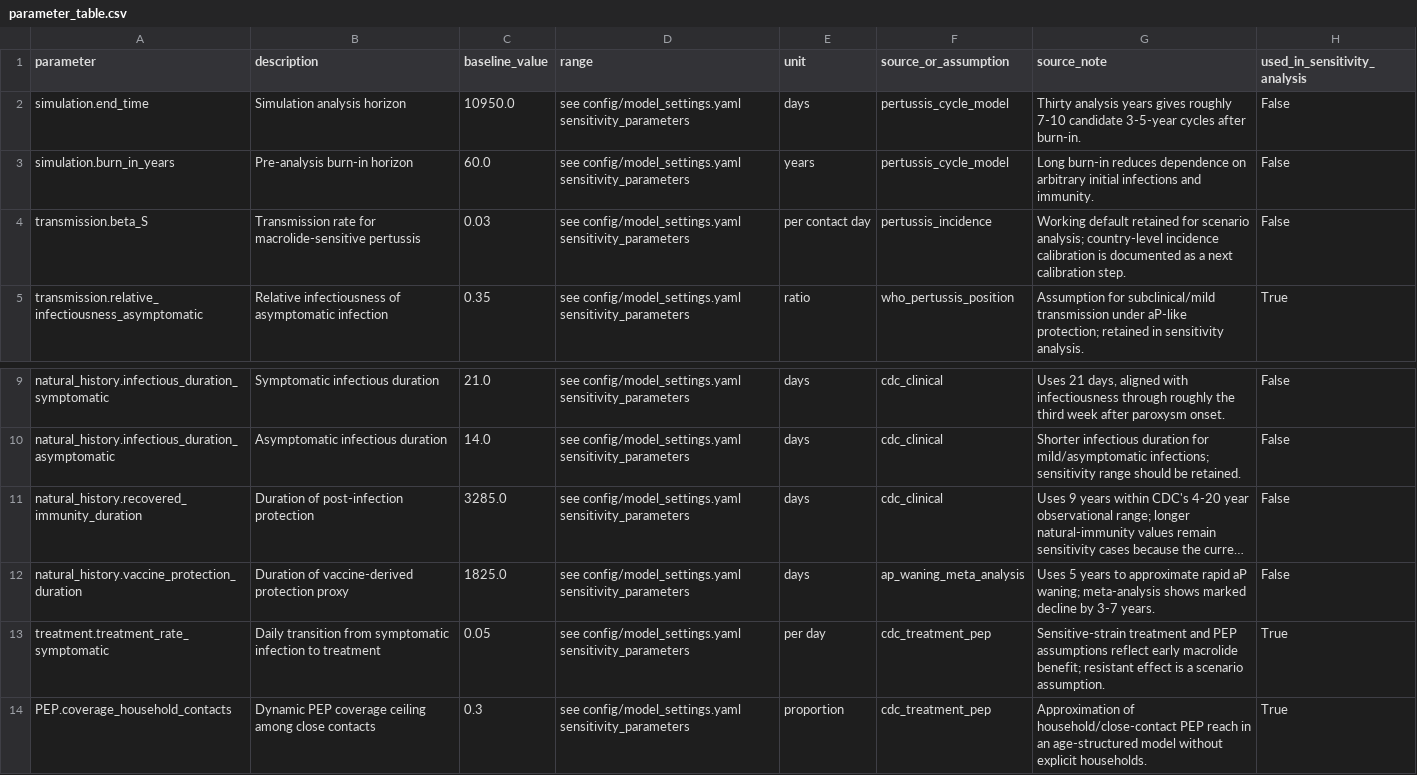
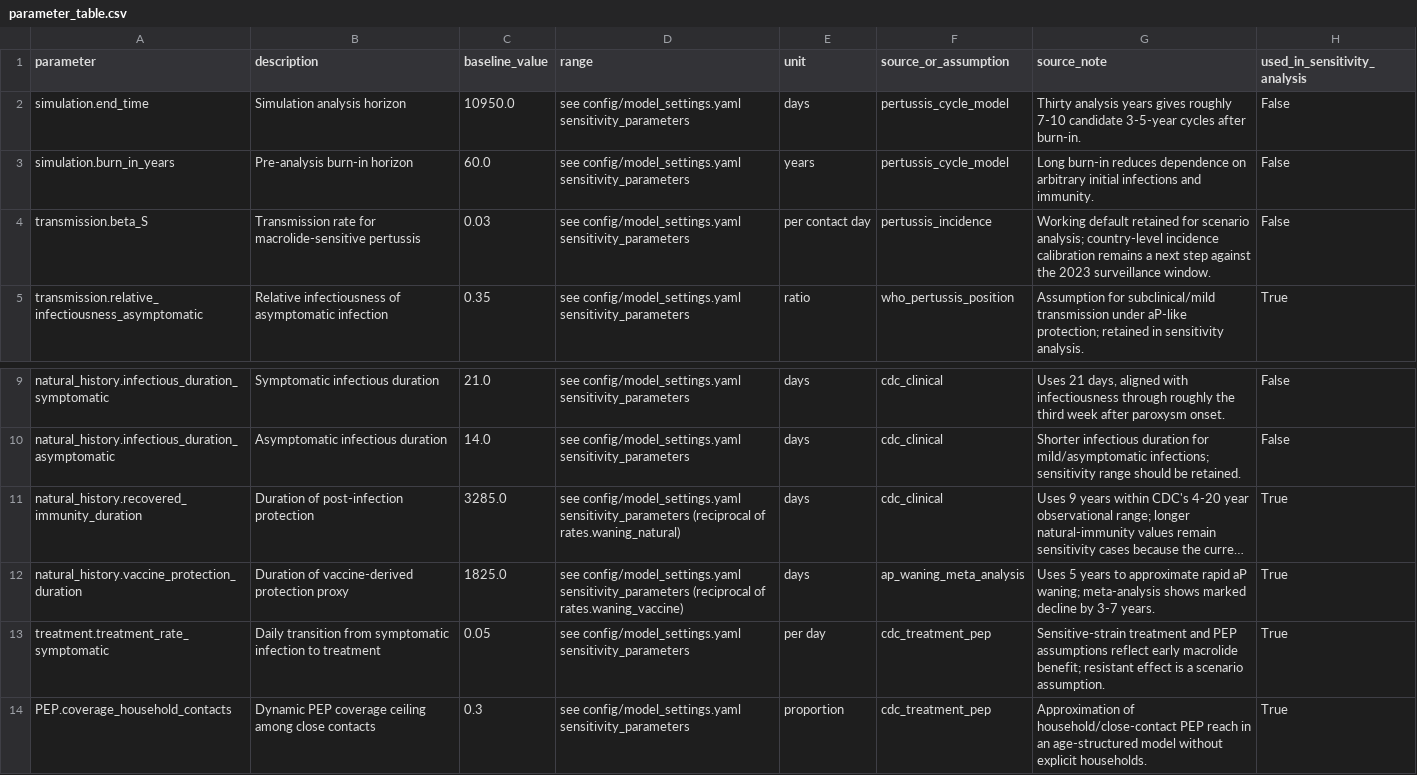
Before and after one commit to xmusphlkg/pertussis_transmission_analysis, a CSV file: manuscript_notes/parameter_table.csv, drawn as a sheet; only a part is shown, gaps mark what is left out; long unchanged cells end in …; the diff names each change by its address in the sheet, - before the commit and + after, or states it on an @@ line.

```diff
--- a/manuscript_notes/parameter_table.csv
+++ b/manuscript_notes/parameter_table.csv
-G4 (source_note): …incidence calibration is documented as a next calibration step.
+G4 (source_note): …incidence calibration remains a next step against the 2023 surveillance window.
-D11 (range): …config/model_settings.yaml sensitivity_parameters
+D11 (range): …config/model_settings.yaml sensitivity_parameters (reciprocal of rates.waning_natural)
-H11:H12 (used_in_sensitivity_analysis): False
+H11:H12 (used_in_sensitivity_analysis): True
-D12 (range): …config/model_settings.yaml sensitivity_parameters
+D12 (range): …config/model_settings.yaml sensitivity_parameters (reciprocal of rates.waning_vaccine)
```
Also changed, not shown: data/processed/pertussis_incidence_seasonality.csv, data/raw/country_resistance_timeline.csv, 36 other files.
